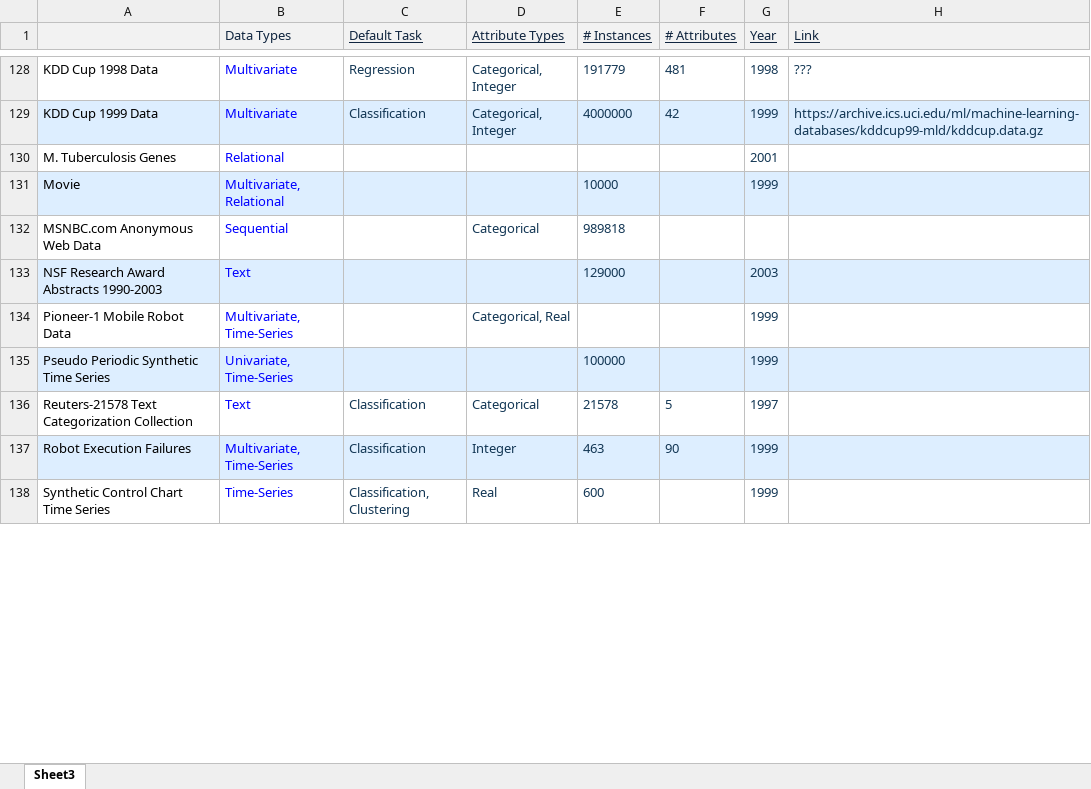
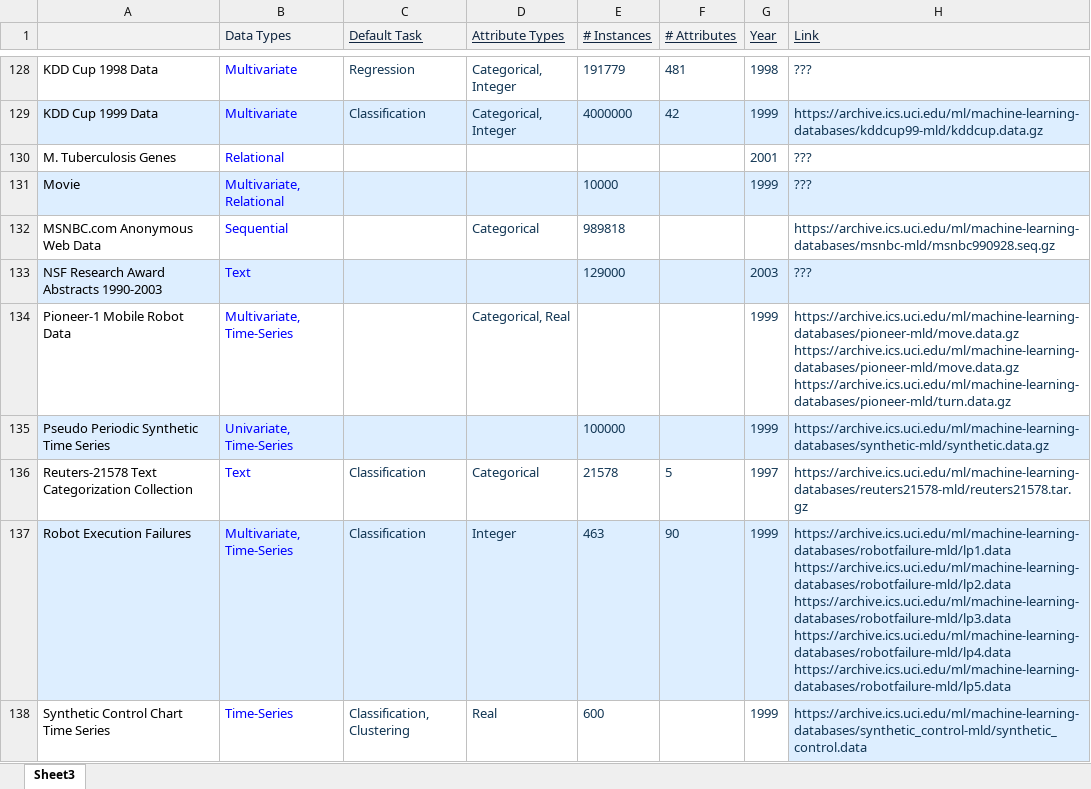
Before and after one commit to AhmedGHDev/UCI_ML, an Excel workbook: all.xlsx, sheet Sheet3, drawn as a sheet; only a part is shown, gaps mark what is left out; values as stored, in another font and other column widths than the file's, no borders; ↵ is a line break in a cell; the diff covers the shown part only; the diff names each change by its address in the sheet, - before the commit and + after, or states it on an @@ line.

```diff
--- a/all.xlsx (sheet Sheet3)
+++ b/all.xlsx (sheet Sheet3)
-H130:H131 (Link): (empty)
+H130:H131 (Link): ???
-H132 (Link): (empty)
+H132 (Link): https://archive.ics.uci.edu/ml/machine-learning-databases/msnbc-mld/msnbc990928.seq.gz
-H133 (Link): (empty)
+H133 (Link): ???
-H134 (Link): (empty)
+H134 (Link): https://archive.ics.uci.edu/ml/machine-learning-databases/pioneer-mld/move.data.gz ↵ https://archive.ics.uci.edu/ml/machine-learning-databases/pioneer-mld/move.data.gz ↵ https://archive.ics.uci.edu/ml/machine-learning-databases/pioneer-mld/turn.data.gz
-H135 (Link): (empty)
+H135 (Link): https://archive.ics.uci.edu/ml/machine-learning-databases/synthetic-mld/synthetic.data.gz
-H136 (Link): (empty)
+H136 (Link): https://archive.ics.uci.edu/ml/machine-learning-databases/reuters21578-mld/reuters21578.tar.gz
-H137 (Link): (empty)
+H137 (Link): https://archive.ics.uci.edu/ml/machine-learning-databases/robotfailure-mld/lp1.data ↵ https://archive.ics.uci.edu/ml/machine-learning-databases/robotfailure-mld/lp2.data ↵ https://archive.ics.uci.edu/ml/machine-learning-databases/robotfailure-mld/lp3.data ↵ https://archive.ics.uci.edu/ml/machine-learning-databases/robotfailure-mld/lp4.data ↵ https://archive.ics.uci.edu/ml/machine-learning-databases/robotfailure-mld/lp5.data
-H138 (Link): (empty)
+H138 (Link): https://archive.ics.uci.edu/ml/machine-learning-databases/synthetic_control-mld/synthetic_control.data
-H138 fill: none
+H138 fill: #DDEEFF
```
Also changed, not shown: 9 edited cells elsewhere in this sheet, 16 other files.
